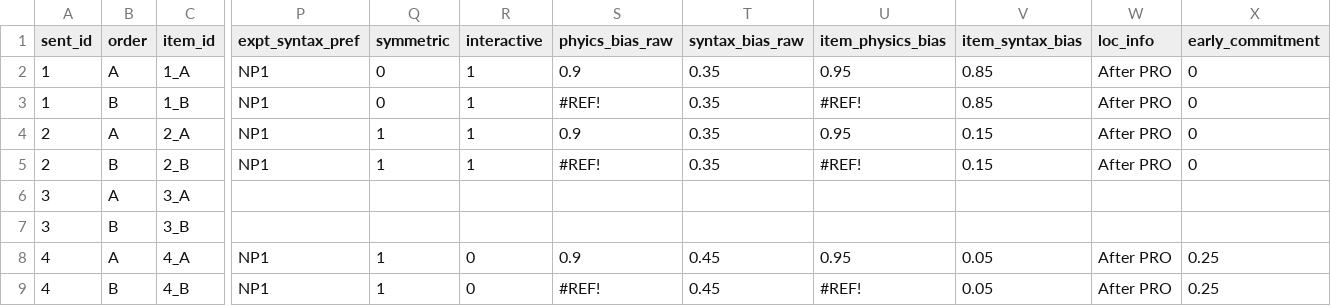
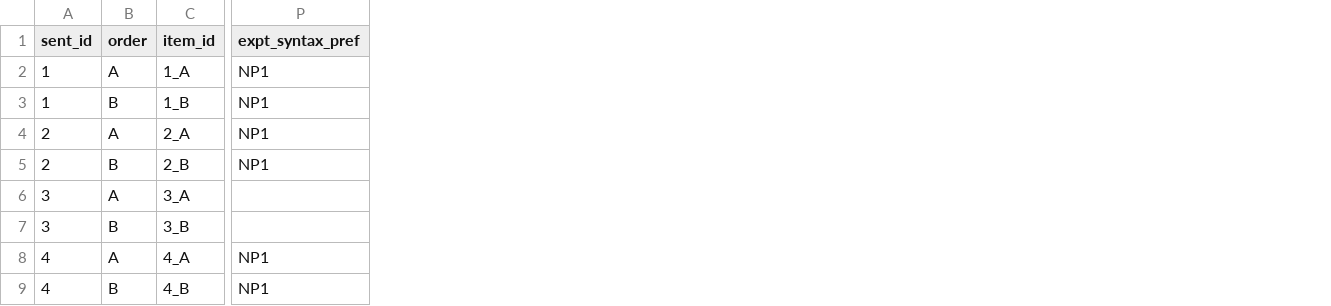
Before and after one commit to camrobjones/pipr, a CSV file: data/stimuli.csv, drawn as a sheet; only a part is shown, gaps mark what is left out; the diff names each change by its address in the sheet, - before the commit and + after, or states it on an @@ line.

Commit message:
add stim data

```diff
--- a/data/stimuli.csv
+++ b/data/stimuli.csv
-column Q (symmetric), rows 2-9: 0 | 0 | 1 | 1 |  |  | 1 | 1
-column R (interactive), rows 2-9: 1 | 1 | 1 | 1 |  |  | 0 | 0
-column S (phyics_bias_raw), rows 2-9: 0.9 | #REF! | 0.9 | #REF! |  |  | 0.9 | #REF!
-column T (syntax_bias_raw), rows 2-9: 0.35 | 0.35 | 0.35 | 0.35 |  |  | 0.45 | 0.45
-column U (item_physics_bias), rows 2-9: 0.95 | #REF! | 0.95 | #REF! |  |  | 0.95 | #REF!
-column V (item_syntax_bias), rows 2-9: 0.85 | 0.85 | 0.15 | 0.15 |  |  | 0.05 | 0.05
-column W (loc_info), rows 2-9: After PRO | After PRO | After PRO | After PRO |  |  | After PRO | After PRO
-column X (early_commitment), rows 2-9: 0 | 0 | 0 | 0 |  |  | 0.25 | 0.25
```
Also changed, not shown: 2 other files.
